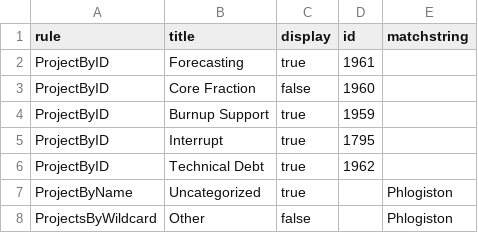
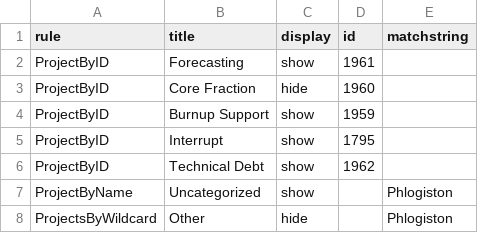
Before and after one commit to wikimedia/phlogiston, a CSV file: phl_recategorization.csv, drawn as a sheet.

Commit message:
Update phl_recategorization.csv

```diff
--- a/phl_recategorization.csv
+++ b/phl_recategorization.csv
@@ -1,8 +1,8 @@
 rule,title,display,id,matchstring
-ProjectByID,Forecasting,true,1961,
-ProjectByID,Core Fraction,false,1960,
-ProjectByID,Burnup Support,true,1959,
-ProjectByID,Interrupt,true,1795,
-ProjectByID,Technical Debt,true,1962,
-ProjectByName,Uncategorized,true,,Phlogiston
-ProjectsByWildcard,Other,false,,Phlogiston
+ProjectByID,Forecasting,show,1961,
+ProjectByID,Core Fraction,hide,1960,
+ProjectByID,Burnup Support,show,1959,
+ProjectByID,Interrupt,show,1795,
+ProjectByID,Technical Debt,show,1962,
+ProjectByName,Uncategorized,show,,Phlogiston
+ProjectsByWildcard,Other,hide,,Phlogiston
```
